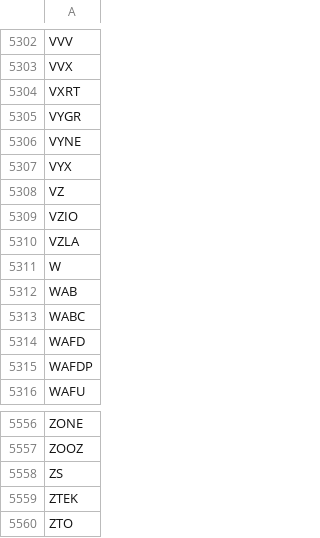
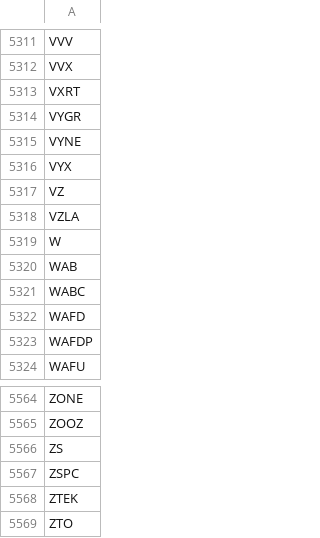
Before and after one commit to melder/symbols_options_csvs, a CSV file: symbols.csv, drawn as a sheet; only a part is shown, gaps mark what is left out; the diff covers the shown part only.

```diff
--- a/symbols.csv
+++ b/symbols.csv
@@ -5308,3 +5317,2 @@ VYX
 VZ
-VZIO
 VZLA
@@ -5558,2 +5566,3 @@ ZOOZ
 ZS
+ZSPC
 ZTEK
```
Also changed, not shown: 12 added rows and 3 removed rows elsewhere in this file, monthlies.csv.
